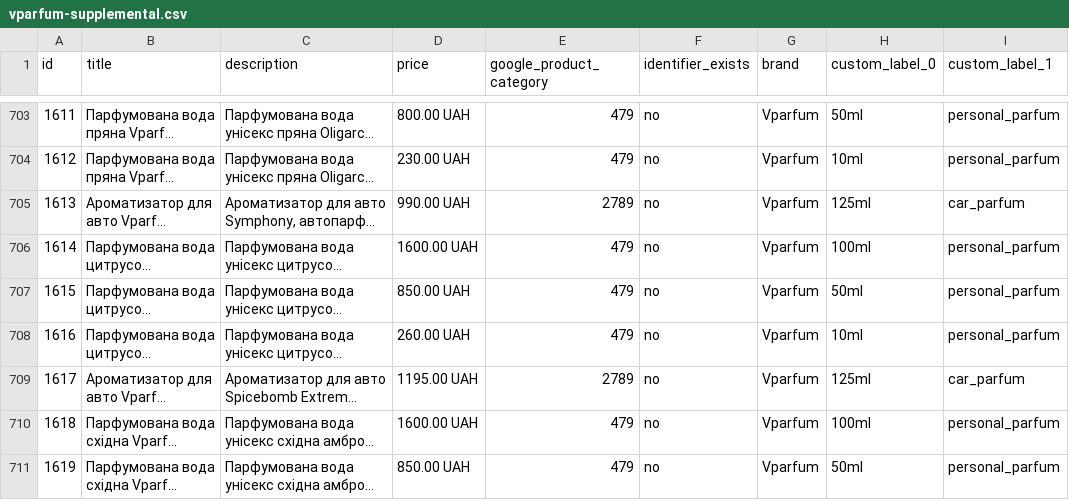
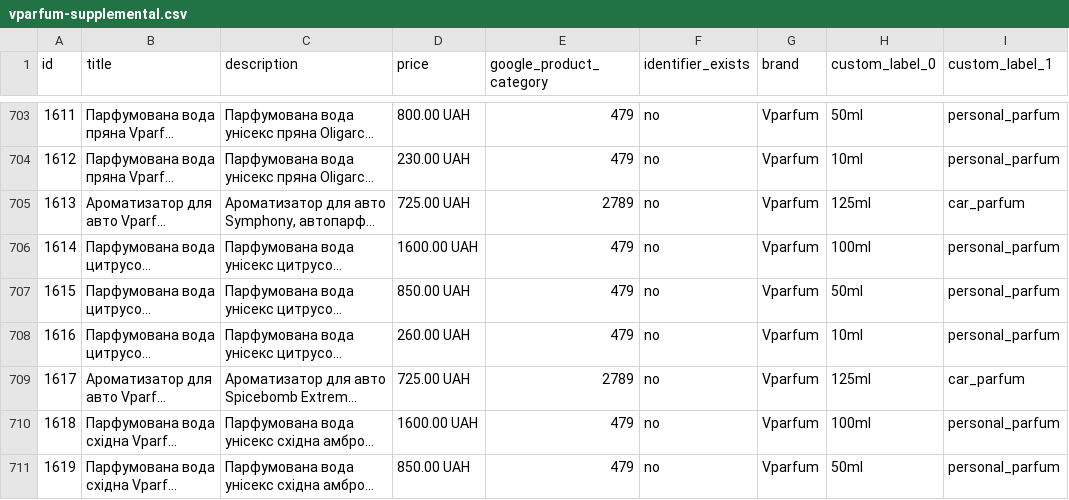
Before and after one commit to killertrafic-lgtm/vparfum-feed-cleaner, a CSV file: docs/vparfum-supplemental.csv, drawn as a sheet; only a part is shown, gaps mark what is left out; long unchanged cells end in …; the diff names each change by its address in the sheet, - before the commit and + after, or states it on an @@ line.

```diff
--- a/docs/vparfum-supplemental.csv
+++ b/docs/vparfum-supplemental.csv
-D705 (price): 990.00 UAH
+D705 (price): 725.00 UAH
-D709 (price): 1195.00 UAH
+D709 (price): 725.00 UAH
```
